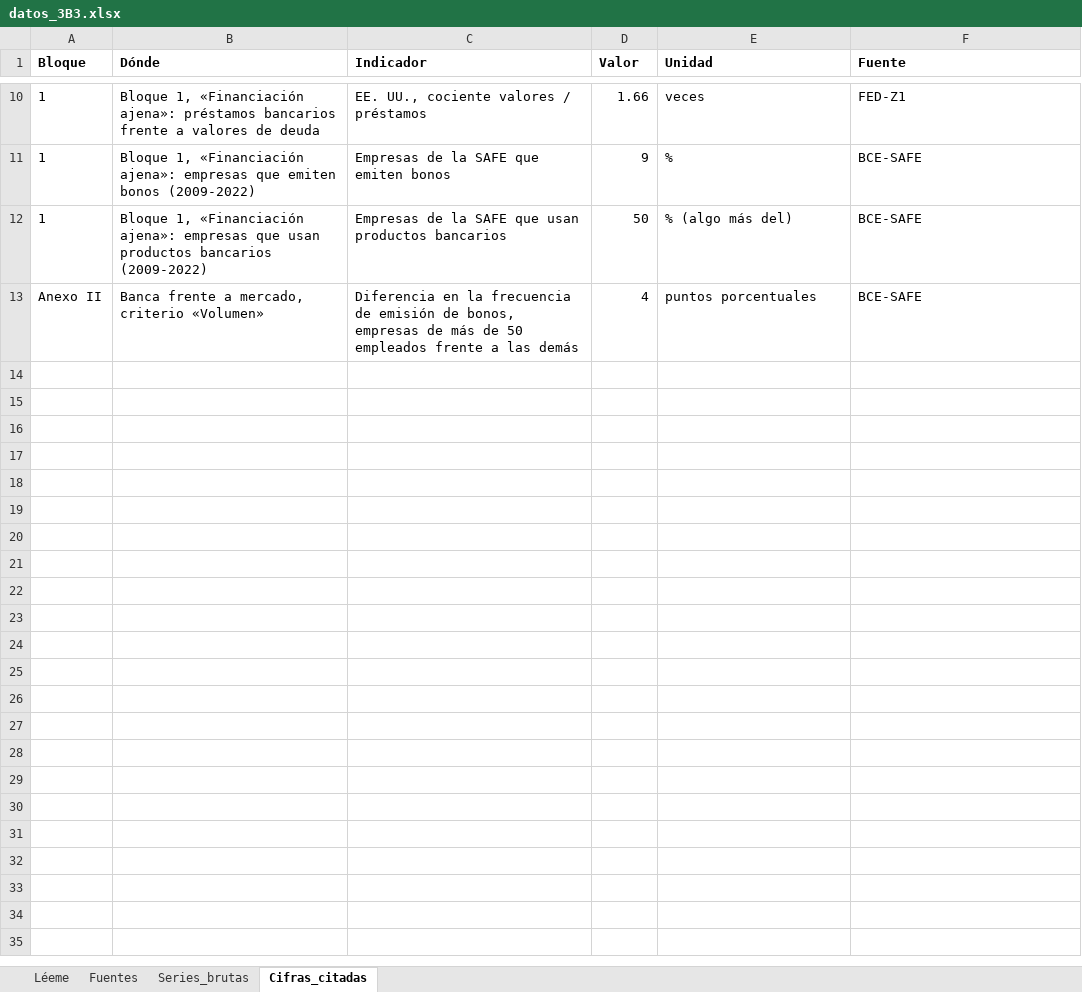
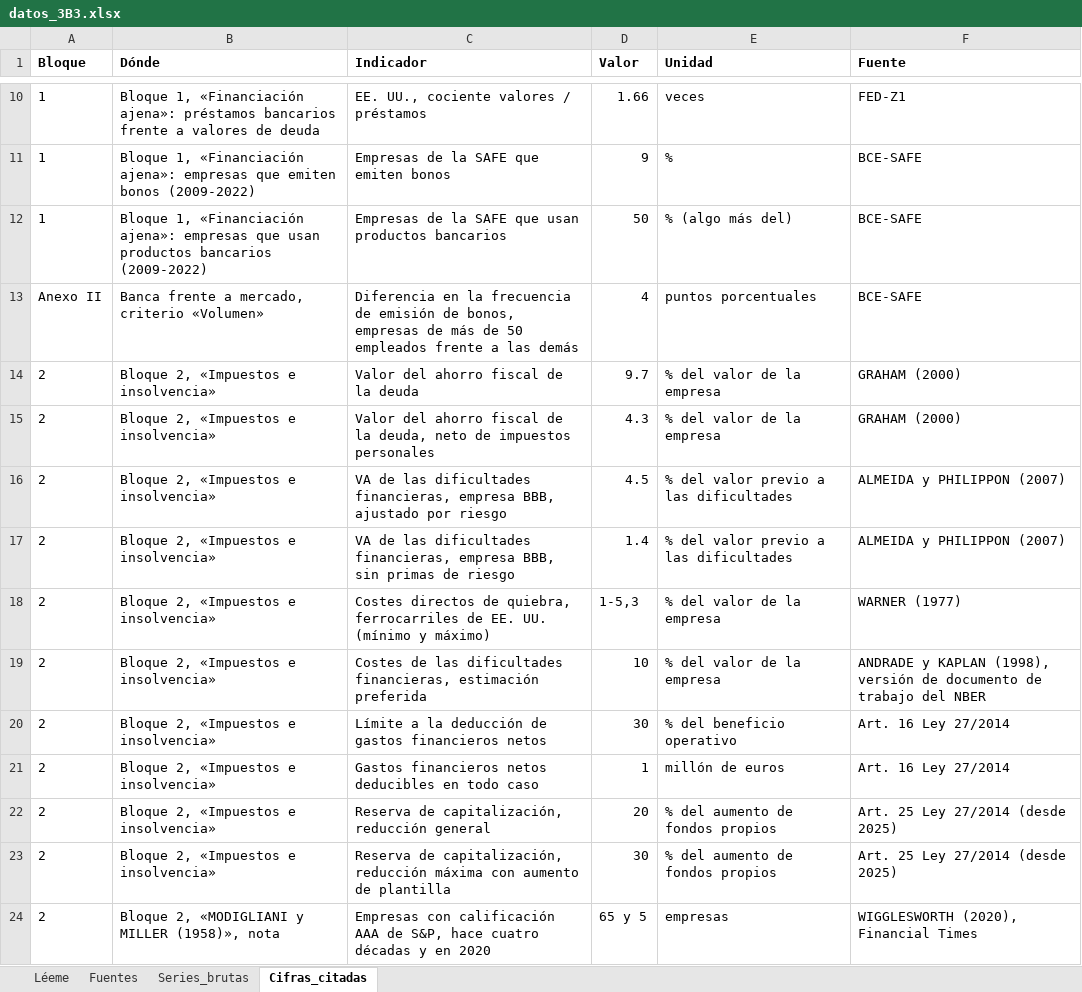
Before and after one commit to OposicionTCEE/temario, an Excel workbook: Ejercicio-3/Parte-B/3.B.3/Code/datos_3B3.xlsx, sheet Cifras_citadas, drawn as a sheet; only a part is shown, gaps mark what is left out; values as stored, in another font and other column widths than the file's, no borders; the diff names each change by its address in the sheet, - before the commit and + after, or states it on an @@ line.

```diff
--- a/Ejercicio-3/Parte-B/3.B.3/Code/datos_3B3.xlsx (sheet Cifras_citadas)
+++ b/Ejercicio-3/Parte-B/3.B.3/Code/datos_3B3.xlsx (sheet Cifras_citadas)
+row 14: 2 | Bloque 2, «Impuestos e insolvencia» | Valor del ahorro fiscal de la deuda | 9.7 | % del valor de la empresa | GRAHAM (2000)
+row 15: 2 | Bloque 2, «Impuestos e insolvencia» | Valor del ahorro fiscal de la deuda, neto de impuestos personales | 4.3 | % del valor de la empresa | GRAHAM (2000)
+row 16: 2 | Bloque 2, «Impuestos e insolvencia» | VA de las dificultades financieras, empresa BBB, ajustado por riesgo | 4.5 | % del valor previo a las dificultades | ALMEIDA y PHILIPPON (2007)
+row 17: 2 | Bloque 2, «Impuestos e insolvencia» | VA de las dificultades financieras, empresa BBB, sin primas de riesgo | 1.4 | % del valor previo a las dificultades | ALMEIDA y PHILIPPON (2007)
+row 18: 2 | Bloque 2, «Impuestos e insolvencia» | Costes directos de quiebra, ferrocarriles de EE. UU. (mínimo y máximo) | 1-5,3 | % del valor de la empresa | WARNER (1977)
+row 19: 2 | Bloque 2, «Impuestos e insolvencia» | Costes de las dificultades financieras, estimación preferida | 10 | % del valor de la empresa | ANDRADE y KAPLAN (1998), versión de documento de trabajo del NBER
+row 20: 2 | Bloque 2, «Impuestos e insolvencia» | Límite a la deducción de gastos financieros netos | 30 | % del beneficio operativo | Art. 16 Ley 27/2014
+row 21: 2 | Bloque 2, «Impuestos e insolvencia» | Gastos financieros netos deducibles en todo caso | 1 | millón de euros | Art. 16 Ley 27/2014
+row 22: 2 | Bloque 2, «Impuestos e insolvencia» | Reserva de capitalización, reducción general | 20 | % del aumento de fondos propios | Art. 25 Ley 27/2014 (desde 2025)
+row 23: 2 | Bloque 2, «Impuestos e insolvencia» | Reserva de capitalización, reducción máxima con aumento de plantilla | 30 | % del aumento de fondos propios | Art. 25 Ley 27/2014 (desde 2025)
+row 24: 2 | Bloque 2, «MODIGLIANI y MILLER (1958)», nota | Empresas con calificación AAA de S&P, hace cuatro décadas y en 2020 | 65 y 5 | empresas | WIGGLESWORTH (2020), Financial Times
```
